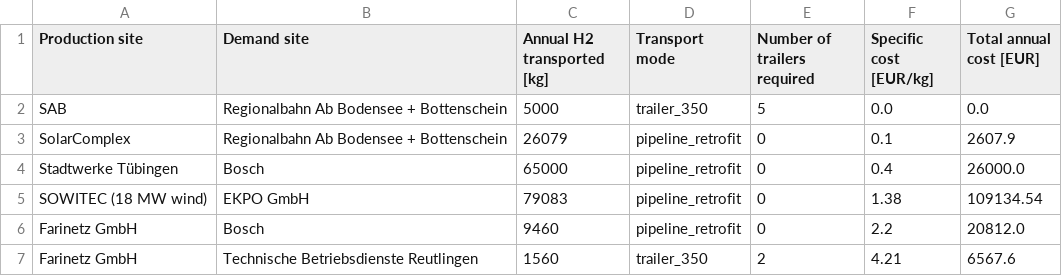
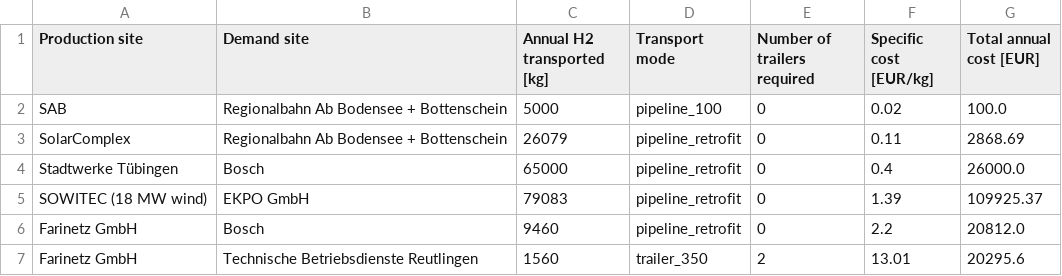
Before and after one commit to ciaradunks/transport_optimization_model, a CSV file: transport_optimization_results.csv, drawn as a sheet.

```diff
--- a/transport_optimization_results.csv
+++ b/transport_optimization_results.csv
@@ -1,7 +1,7 @@
 Production site,Demand site,Annual H2 transported [kg],Transport mode,Number of trailers required,Specific cost [EUR/kg],Total annual cost [EUR]
-SAB,Regionalbahn Ab Bodensee + Bottenschein,5000,trailer_350,5,0.0,0.0
-SolarComplex,Regionalbahn Ab Bodensee + Bottenschein,26079,pipeline_retrofit,0,0.1,2607.9
+SAB,Regionalbahn Ab Bodensee + Bottenschein,5000,pipeline_100,0,0.02,100.0
+SolarComplex,Regionalbahn Ab Bodensee + Bottenschein,26079,pipeline_retrofit,0,0.11,2868.69
 Stadtwerke Tübingen,Bosch,65000,pipeline_retrofit,0,0.4,26000.0
-SOWITEC (18 MW wind),EKPO GmbH,79083,pipeline_retrofit,0,1.38,109134.54
+SOWITEC (18 MW wind),EKPO GmbH,79083,pipeline_retrofit,0,1.39,109925.37
 Farinetz GmbH,Bosch,9460,pipeline_retrofit,0,2.2,20812.0
-Farinetz GmbH,Technische Betriebsdienste Reutlingen,1560,trailer_350,2,4.21,6567.6
+Farinetz GmbH,Technische Betriebsdienste Reutlingen,1560,trailer_350,2,13.01,20295.6
```
Also changed, not shown: 4 other files.
